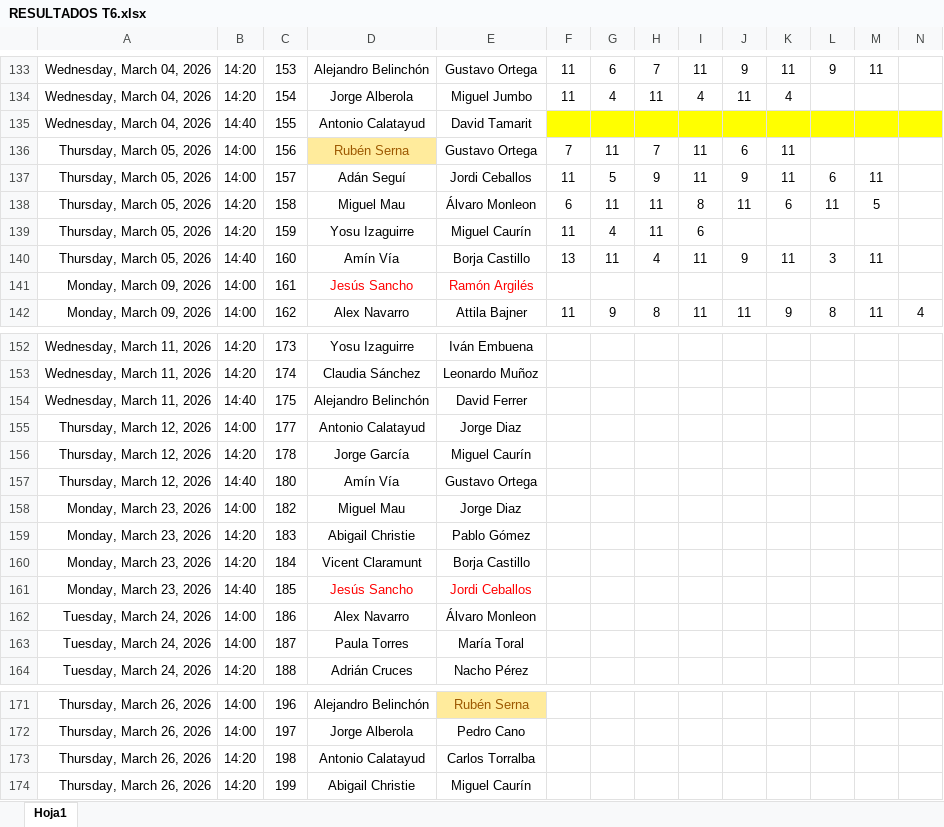
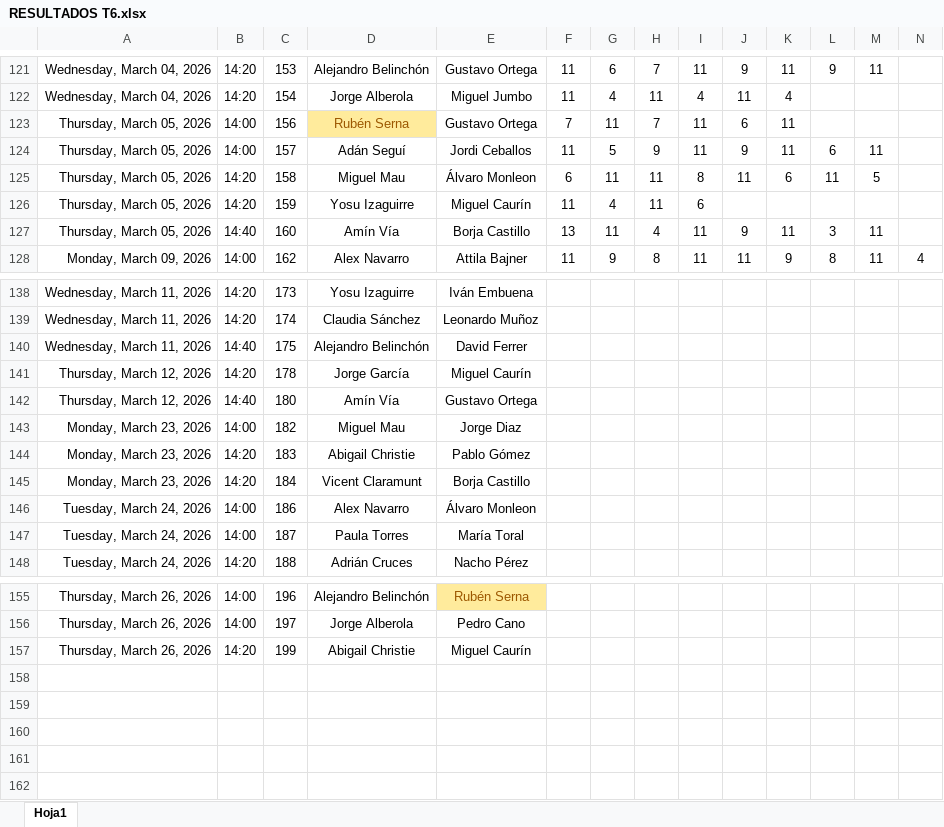
Before and after one commit to Ruseral84/pp_consulta, an Excel workbook: RESULTADOS T6.xlsx, sheet Hoja1, drawn as a sheet; only a part is shown, gaps mark what is left out; values as stored, in another font and other column widths than the file's, no borders; rows hold the shown columns only; the diff covers the shown part only; the diff names each change by its address in the sheet, - before the commit and + after, or states it on an @@ line.

```diff
--- a/RESULTADOS T6.xlsx (sheet Hoja1)
+++ b/RESULTADOS T6.xlsx (sheet Hoja1)
-row 135: Wednesday, March 04, 2026 | 14:40 | 155 | Antonio Calatayud | David Tamarit
-row 141: Monday, March 09, 2026 | 14:00 | 161 | Jesús Sancho | Ramón Argilés
-row 155: Thursday, March 12, 2026 | 14:00 | 177 | Antonio Calatayud | Jorge Diaz
-row 161: Monday, March 23, 2026 | 14:40 | 185 | Jesús Sancho | Jordi Ceballos
-row 173: Thursday, March 26, 2026 | 14:20 | 198 | Antonio Calatayud | Carlos Torralba
```
Also changed, not shown: 12 removed rows elsewhere in this sheet, JUGADORES T6.xlsx.
